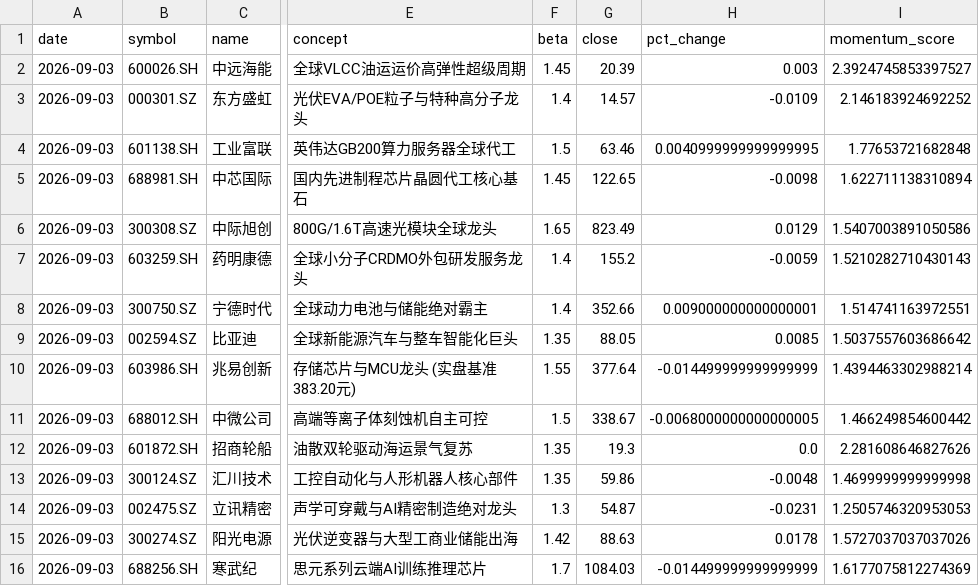
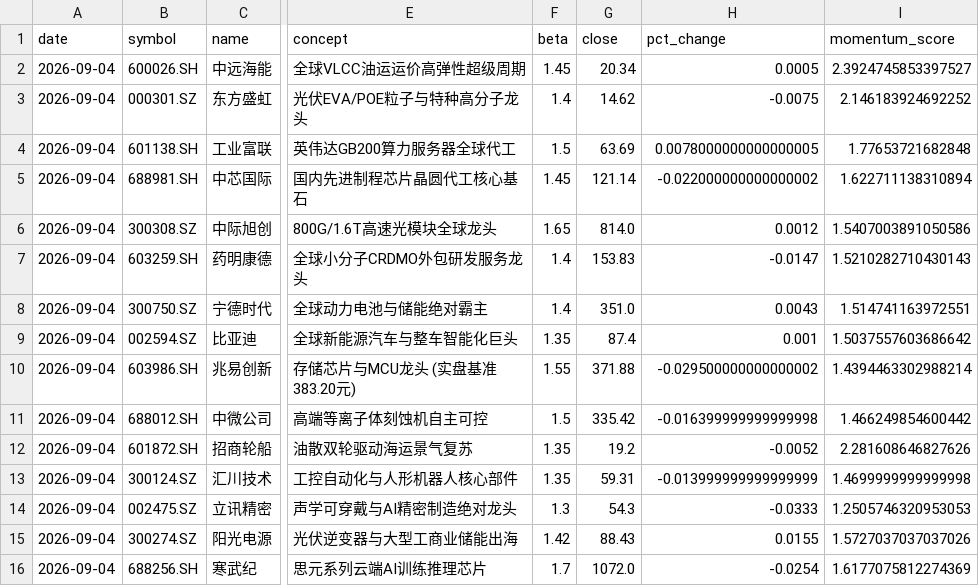
Before and after one commit to junl53582-oss/ai, a CSV file: artifacts/aggressive_stock_picks.csv, drawn as a sheet; only a part is shown, gaps mark what is left out; the diff covers the shown part only; the diff names each change by its address in the sheet, - before the commit and + after, or states it on an @@ line.

```diff
--- a/artifacts/aggressive_stock_picks.csv
+++ b/artifacts/aggressive_stock_picks.csv
-A2:A16 (date): 2026-09-03
+A2:A16 (date): 2026-09-04
-G2 (close): 20.39
+G2 (close): 20.34
-H2 (pct_change): 0.003
+H2 (pct_change): 0.0005
-G3 (close): 14.57
+G3 (close): 14.62
-H3 (pct_change): -0.0109
+H3 (pct_change): -0.0075
-G4 (close): 63.46
+G4 (close): 63.69
-H4 (pct_change): 0.0040999999999999995
+H4 (pct_change): 0.0078000000000000005
-G5 (close): 122.65
+G5 (close): 121.14
-H5 (pct_change): -0.0098
+H5 (pct_change): -0.022000000000000002
-G6 (close): 823.49
+G6 (close): 814.0
-H6 (pct_change): 0.0129
+H6 (pct_change): 0.0012
-G7 (close): 155.2
+G7 (close): 153.83
-H7 (pct_change): -0.0059
+H7 (pct_change): -0.0147
-G8 (close): 352.66
+G8 (close): 351.0
-H8 (pct_change): 0.009000000000000001
+H8 (pct_change): 0.0043
-G9 (close): 88.05
+G9 (close): 87.4
-H9 (pct_change): 0.0085
+H9 (pct_change): 0.001
-G10 (close): 377.64
+G10 (close): 371.88
-H10 (pct_change): -0.014499999999999999
+H10 (pct_change): -0.029500000000000002
-G11 (close): 338.67
+G11 (close): 335.42
-H11 (pct_change): -0.0068000000000000005
+H11 (pct_change): -0.016399999999999998
-G12 (close): 19.3
+G12 (close): 19.2
-H12 (pct_change): 0.0
+H12 (pct_change): -0.0052
-G13 (close): 59.86
+G13 (close): 59.31
-H13 (pct_change): -0.0048
+H13 (pct_change): -0.013999999999999999
-G14 (close): 54.87
+G14 (close): 54.3
-H14 (pct_change): -0.0231
+H14 (pct_change): -0.0333
-G15 (close): 88.63
+G15 (close): 88.43
-H15 (pct_change): 0.0178
+H15 (pct_change): 0.0155
-G16 (close): 1084.03
+G16 (close): 1072.0
-H16 (pct_change): -0.014499999999999999
+H16 (pct_change): -0.0254
```
Also changed, not shown: 45 edited cells elsewhere in this file, artifacts/gen4_drl_stock_picks.csv, artifacts/gen5_stock_picks.csv, 3 other files.
